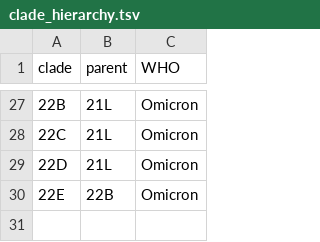
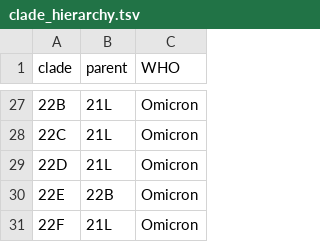
Before and after one commit to INSaFLU/nextstrain_builds, a TSV file: ncov/defaults/clade_hierarchy.tsv, drawn as a sheet; only a part is shown, gaps mark what is left out.

```diff
--- a/ncov/defaults/clade_hierarchy.tsv
+++ b/ncov/defaults/clade_hierarchy.tsv
@@ -30 +30,2 @@ clade	parent	WHO
 22E	22B	Omicron
+22F	21L	Omicron
```
Also changed, not shown: ncov/defaults/clade_emergence_dates.tsv, ncov/defaults/clades.tsv, 1 other file.
